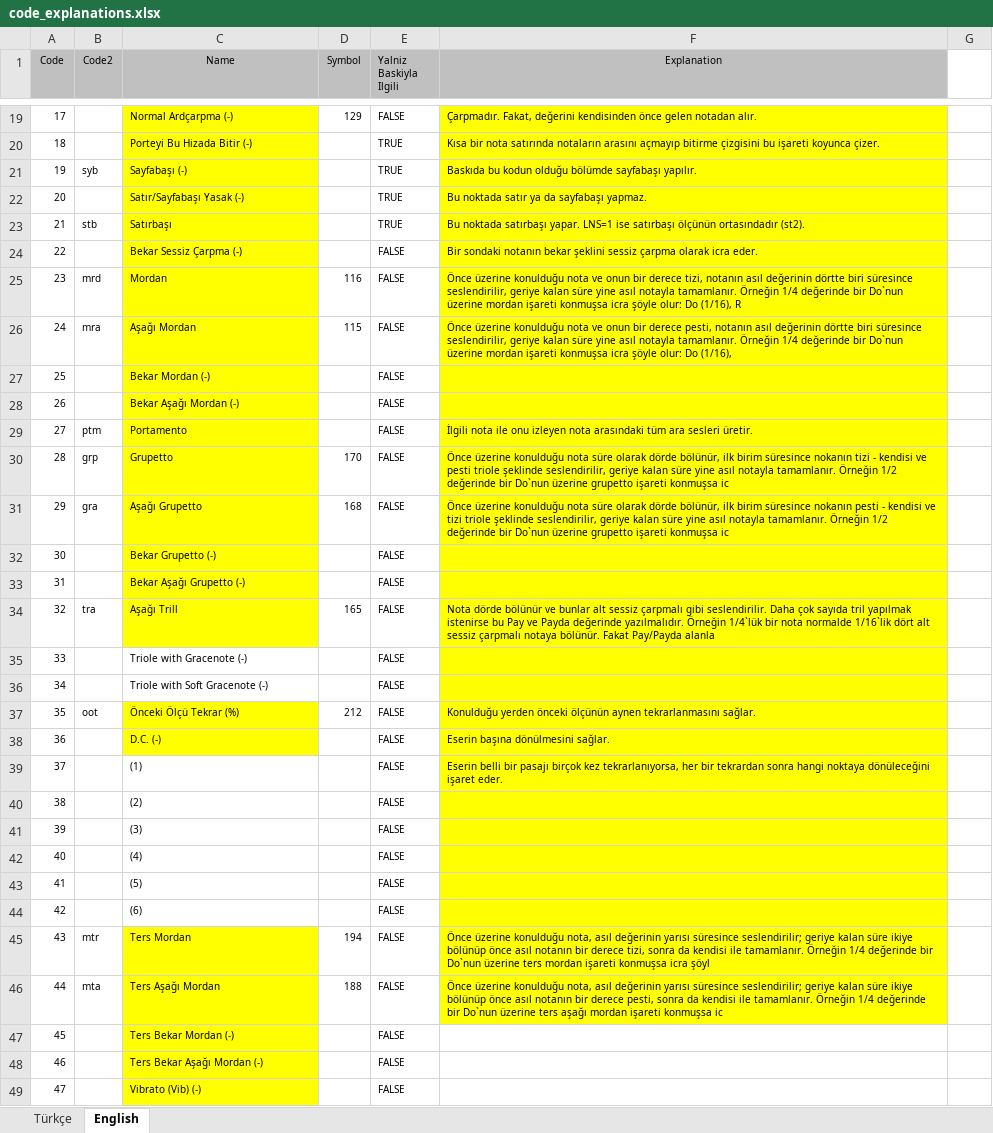
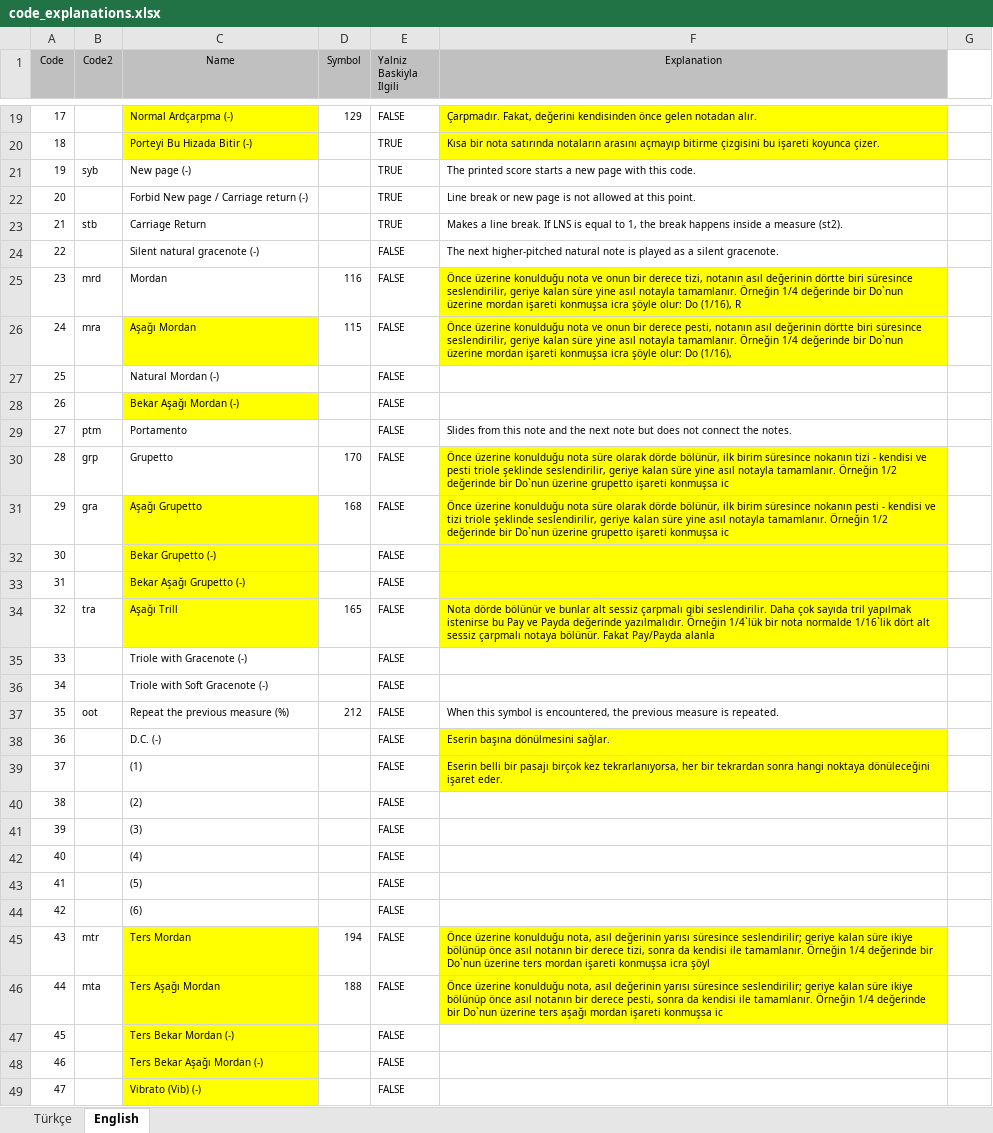
Before and after one commit to MTG/SymbTr, an Excel workbook: code_explanations.xlsx, sheet English, drawn as a sheet; only a part is shown, gaps mark what is left out; values as stored, in another font and other column widths than the file's, no borders; the diff covers the shown part only; the diff names each change by its address in the sheet, - before the commit and + after, or states it on an @@ line.

Commit message:
Translated more

```diff
--- a/code_explanations.xlsx (sheet English)
+++ b/code_explanations.xlsx (sheet English)
-C21 (Name): Sayfabaşı (-)
+C21 (Name): New page (-)
-C21:C25 fill: #FFFF00
+C21:C25 fill: none
-F21 (Explanation): Baskıda bu kodun olduğu bölümde sayfabaşı yapılır.
+F21 (Explanation): The printed score starts a new page with this code.
-F21:F24 fill: #FFFF00
+F21:F24 fill: none
-C22 (Name): Satır/Sayfabaşı Yasak (-)
+C22 (Name): Forbid New page / Carriage return (-)
-F22 (Explanation): Bu noktada satır ya da sayfabaşı yapmaz.
+F22 (Explanation): Line break or new page is not allowed at this point.
-C23 (Name): Satırbaşı
+C23 (Name): Carriage Return
-F23 (Explanation): Bu noktada satırbaşı yapar. LNS=1 ise satırbaşı ölçünün ortasındadır (st2).
+F23 (Explanation): Makes a line break. If LNS is equal to 1, the break happens inside a measure (st2).
-C24 (Name): Bekar Sessiz Çarpma (-)
+C24 (Name): Silent natural gracenote (-)
-F24 (Explanation): Bir sondaki notanın bekar şeklini sessiz çarpma olarak icra eder.
+F24 (Explanation): The next higher-pitched natural note is played as a silent gracenote.
-C27 (Name): Bekar Mordan (-)
+C27 (Name): Natural Mordan (-)
-C27 fill: #FFFF00
+C27 fill: none
-F27:F29 fill: #FFFF00
+F27:F29 fill: none
-C29:C30 fill: #FFFF00
+C29:C30 fill: none
-F29 (Explanation): İlgili nota ile onu izleyen nota arasındaki tüm ara sesleri üretir.
+F29 (Explanation): Slides from this note and the next note but does not connect the notes.
-F35:F37 fill: #FFFF00
+F35:F37 fill: none
-C37 (Name): Önceki Ölçü Tekrar (%)
+C37 (Name): Repeat the previous measure (%)
-C37:C38 fill: #FFFF00
+C37:C38 fill: none
-F37 (Explanation): Konulduğu yerden önceki ölçünün aynen tekrarlanmasını sağlar.
+F37 (Explanation): When this symbol is encountered, the previous measure is repeated.
-F40:F44 fill: #FFFF00
+F40:F44 fill: none
```
Also changed, not shown: 4 edited cells and cell formats elsewhere in this sheet.
